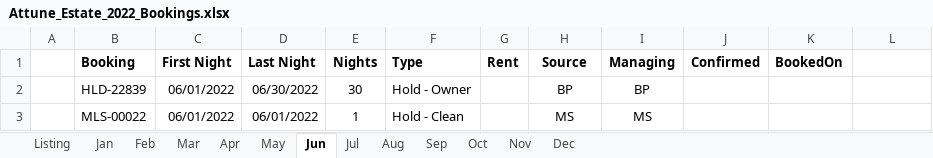
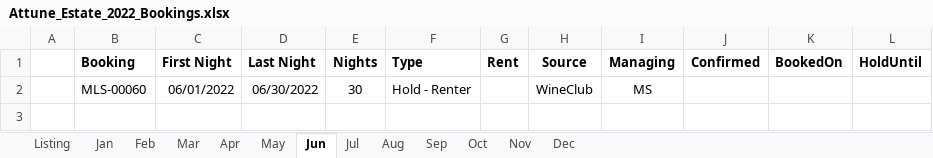
Before and after one commit to kenvenner/ecobee, an Excel workbook: Attune_Estate_2022_Bookings.xlsx, sheet Jun, drawn as a sheet; values as stored, in another font and other column widths than the file's, no borders; removed rows and columns are numbered as before the commit, all else as after; the diff names each change by its address in the sheet, - before the commit and + after, or states it on an @@ line.

Commit message:
more logic to insert clean dates so michelle can see them and put booking codes on lines with blanks

```diff
--- a/Attune_Estate_2022_Bookings.xlsx (sheet Jun)
+++ b/Attune_Estate_2022_Bookings.xlsx (sheet Jun)
-L1: (empty)
+L1: HoldUntil
-row 2:  | HLD-22839 | 06/01/2022 | 06/30/2022 | 30 | Hold - Owner |  | BP | BP
-row 3:  | MLS-00022 | 06/01/2022 | 06/01/2022 | 1 | Hold - Clean |  | MS | MS
+row 2:  | MLS-00060 | 06/01/2022 | 06/30/2022 | 30 | Hold - Renter |  | WineClub | MS
```
Also changed, not shown: sheet Listing, sheet Mar, sheet May, sheet Aug, sheet Jul, sheet Feb, 6 more sheets, 1 other file.
